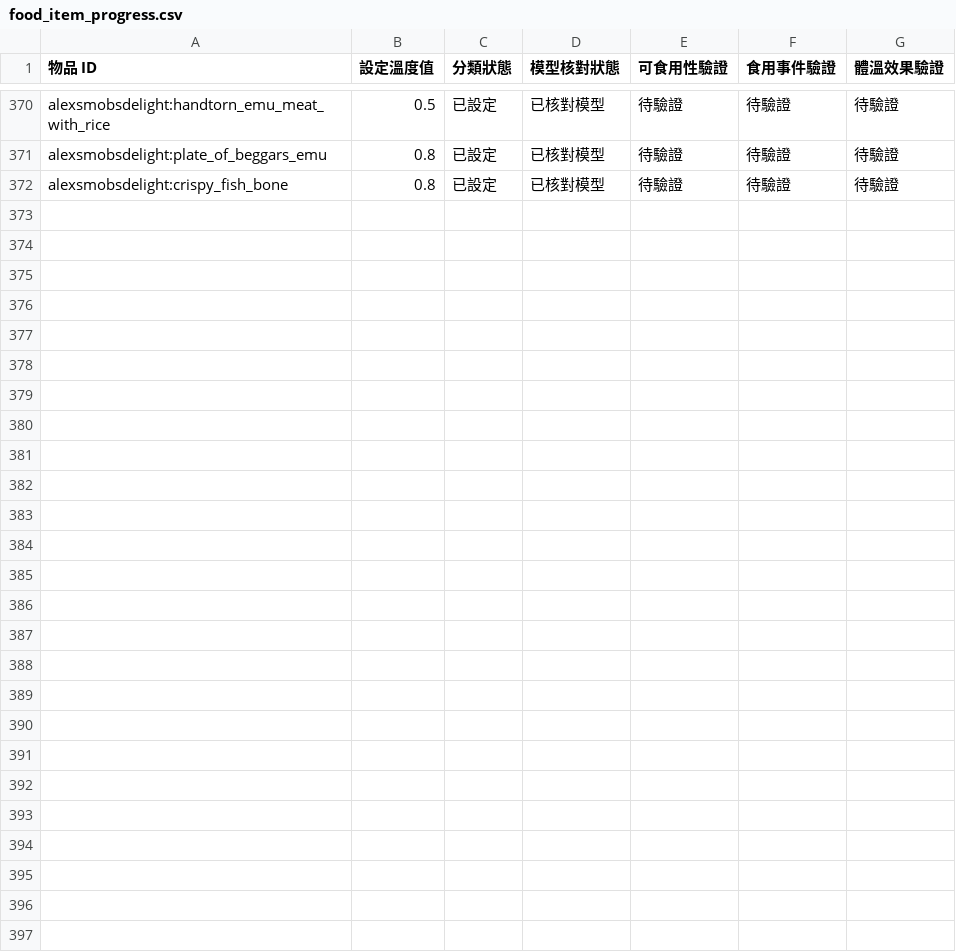
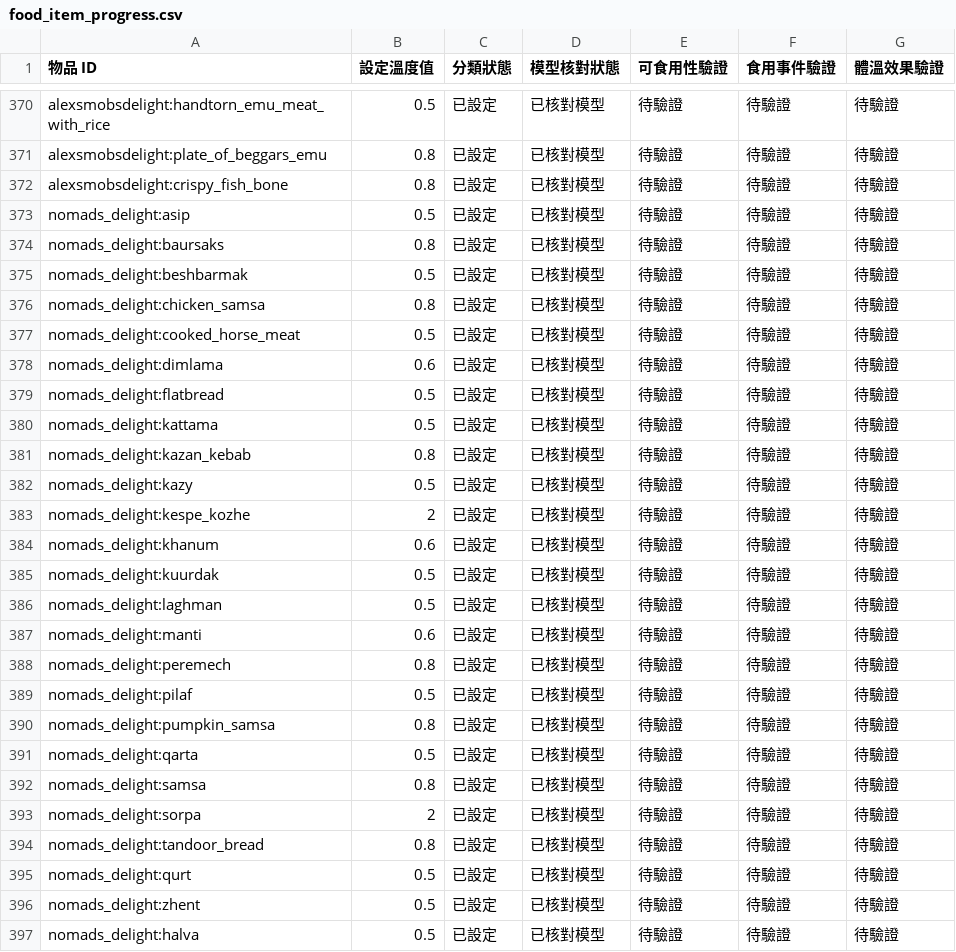
Before and after one commit to ItoHime0605/FoodTemperatureCompat, a CSV file: compatibility/food_item_progress.csv, drawn as a sheet; only a part is shown, gaps mark what is left out.

Commit message:
Record 25 Nomad's Delight food classifications in progress ledger

```diff
--- a/compatibility/food_item_progress.csv
+++ b/compatibility/food_item_progress.csv
@@ -372 +372,26 @@ alexsmobsdelight:plate_of_beggars_emu,0.8,已設定,已核對模型,待驗證,
 alexsmobsdelight:crispy_fish_bone,0.8,已設定,已核對模型,待驗證,待驗證,待驗證
+nomads_delight:asip,0.5,已設定,已核對模型,待驗證,待驗證,待驗證
+nomads_delight:baursaks,0.8,已設定,已核對模型,待驗證,待驗證,待驗證
+nomads_delight:beshbarmak,0.5,已設定,已核對模型,待驗證,待驗證,待驗證
+nomads_delight:chicken_samsa,0.8,已設定,已核對模型,待驗證,待驗證,待驗證
+nomads_delight:cooked_horse_meat,0.5,已設定,已核對模型,待驗證,待驗證,待驗證
+nomads_delight:dimlama,0.6,已設定,已核對模型,待驗證,待驗證,待驗證
+nomads_delight:flatbread,0.5,已設定,已核對模型,待驗證,待驗證,待驗證
+nomads_delight:kattama,0.5,已設定,已核對模型,待驗證,待驗證,待驗證
+nomads_delight:kazan_kebab,0.8,已設定,已核對模型,待驗證,待驗證,待驗證
+nomads_delight:kazy,0.5,已設定,已核對模型,待驗證,待驗證,待驗證
+nomads_delight:kespe_kozhe,2,已設定,已核對模型,待驗證,待驗證,待驗證
+nomads_delight:khanum,0.6,已設定,已核對模型,待驗證,待驗證,待驗證
+nomads_delight:kuurdak,0.5,已設定,已核對模型,待驗證,待驗證,待驗證
+nomads_delight:laghman,0.5,已設定,已核對模型,待驗證,待驗證,待驗證
+nomads_delight:manti,0.6,已設定,已核對模型,待驗證,待驗證,待驗證
+nomads_delight:peremech,0.8,已設定,已核對模型,待驗證,待驗證,待驗證
+nomads_delight:pilaf,0.5,已設定,已核對模型,待驗證,待驗證,待驗證
+nomads_delight:pumpkin_samsa,0.8,已設定,已核對模型,待驗證,待驗證,待驗證
+nomads_delight:qarta,0.5,已設定,已核對模型,待驗證,待驗證,待驗證
+nomads_delight:samsa,0.8,已設定,已核對模型,待驗證,待驗證,待驗證
+nomads_delight:sorpa,2,已設定,已核對模型,待驗證,待驗證,待驗證
+nomads_delight:tandoor_bread,0.8,已設定,已核對模型,待驗證,待驗證,待驗證
+nomads_delight:qurt,0.5,已設定,已核對模型,待驗證,待驗證,待驗證
+nomads_delight:zhent,0.5,已設定,已核對模型,待驗證,待驗證,待驗證
+nomads_delight:halva,0.5,已設定,已核對模型,待驗證,待驗證,待驗證
```
